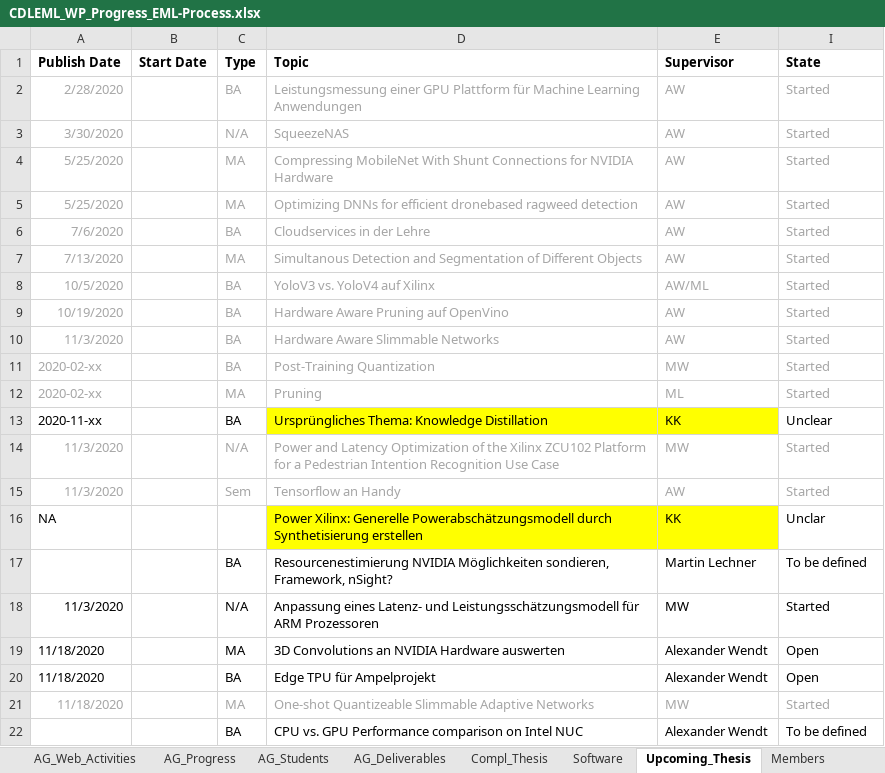
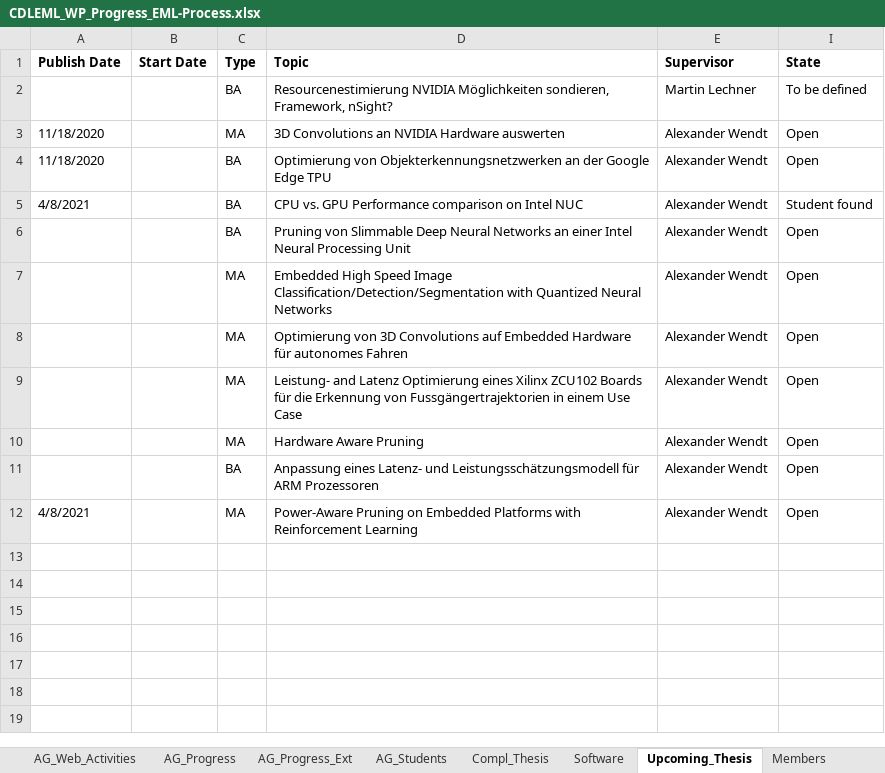
Before and after one commit to embedded-machine-learning/webpage, an Excel workbook: _data/CDLEML_WP_Progress_EML-Process.xlsx, sheet Upcoming_Thesis, drawn as a sheet; values as stored, in another font and other column widths than the file's, no borders; removed rows and columns are numbered as before the commit, all else as after; the diff names each change by its address in the sheet, - before the commit and + after, or states it on an @@ line.

Commit message:
Updated CDL-Process

```diff
--- a/_data/CDLEML_WP_Progress_EML-Process.xlsx (sheet Upcoming_Thesis)
+++ b/_data/CDLEML_WP_Progress_EML-Process.xlsx (sheet Upcoming_Thesis)
-sheet tab: AG_Deliverables
+sheet tab: AG_Progress_Ext
-row 2: 2/28/2020 |  | BA | Leistungsmessung einer GPU Plattform für Machine Learning Anwendungen | AW | Started
-row 3: 3/30/2020 |  | N/A | SqueezeNAS | AW | Started
-row 4: 5/25/2020 |  | MA | Compressing MobileNet With Shunt Connections for NVIDIA Hardware | AW | Started
-row 5: 5/25/2020 |  | MA | Optimizing DNNs for efficient dronebased ragweed detection | AW | Started
-row 6: 7/6/2020 |  | BA | Cloudservices in der Lehre | AW | Started
-row 7: 7/13/2020 |  | MA | Simultanous Detection and Segmentation of Different Objects | AW | Started
-row 8: 10/5/2020 |  | BA | YoloV3 vs. YoloV4 auf Xilinx | AW/ML | Started
-row 9: 10/19/2020 |  | BA | Hardware Aware Pruning auf OpenVino | AW | Started
-row 10: 11/3/2020 |  | BA | Hardware Aware Slimmable Networks | AW | Started
-row 11: 2020-02-xx |  | BA | Post-Training Quantization | MW | Started
-row 12: 2020-02-xx |  | MA | Pruning | ML | Started
-row 13: 2020-11-xx |  | BA | Ursprüngliches Thema: Knowledge Distillation | KK | Unclear
-row 14: 11/3/2020 |  | N/A | Power and Latency Optimization of the Xilinx ZCU102 Platform for a Pedestrian Intention Recognition Use Case | MW | Started
-row 15: 11/3/2020 |  | Sem | Tensorflow an Handy | AW | Started
-row 16: NA |  |  | Power Xilinx: Generelle Powerabschätzungsmodell durch Synthetisierung erstellen | KK | Unclar
-row 18: 11/3/2020 |  | N/A | Anpassung eines Latenz- und Leistungsschätzungsmodell für ARM Prozessoren | MW | Started
-D4 (Topic): Edge TPU für Ampelprojekt
+D4 (Topic): Optimierung von Objekterkennungsnetzwerken an der Google Edge TPU
-row 21: 11/18/2020 |  | MA | One-shot Quantizeable Slimmable Adaptive Networks | MW | Started
-A5 (Publish Date): (empty)
+A5 (Publish Date): 4/8/2021
-I5 (State): To be defined
+I5 (State): Student found
+row 6:  |  | BA | Pruning von Slimmable Deep Neural Networks an einer Intel Neural Processing Unit | Alexander Wendt | Open
+row 7:  |  | MA | Embedded High Speed Image Classification/Detection/Segmentation with Quantized Neural Networks | Alexander Wendt | Open
+row 8:  |  | MA | Optimierung von 3D Convolutions auf Embedded Hardware für autonomes Fahren | Alexander Wendt | Open
+row 9:  |  | MA | Leistung- and Latenz Optimierung eines Xilinx ZCU102 Boards für die Erkennung von Fussgängertrajektorien in einem Use Case | Alexander Wendt | Open
+row 10:  |  | MA | Hardware Aware Pruning | Alexander Wendt | Open
+row 11:  |  | BA | Anpassung eines Latenz- und Leistungsschätzungsmodell für ARM Prozessoren | Alexander Wendt | Open
+row 12: 4/8/2021 |  | MA | Power-Aware Pruning on Embedded Platforms with Reinforcement Learning | Alexander Wendt | Open
```
Also changed, not shown: sheet EML_Tool_WP, sheet AG_Students, sheet AG_Progress, sheet AG_Web_Activities, sheet Members, sheet Settings, formulas that keep their value, hidden cells.
